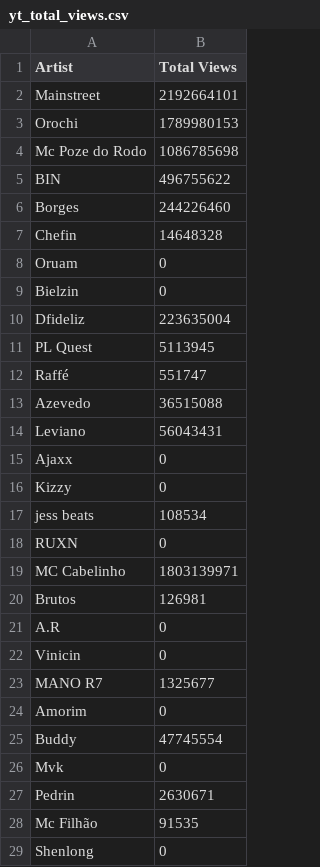
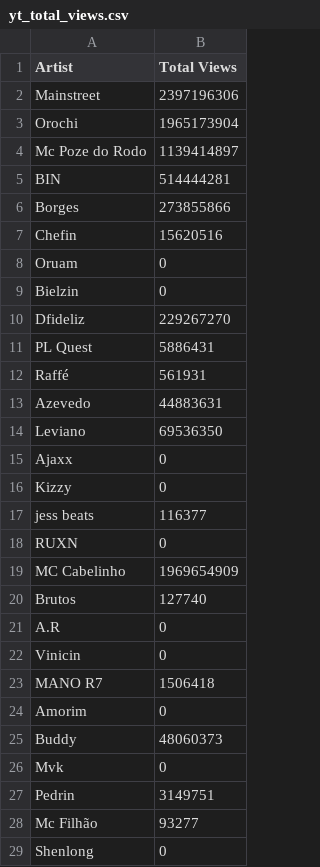
Before and after one commit to JeanSilva08/data_tracks, a CSV file: data/yt_total_views.csv, drawn as a sheet; only a part is shown; the diff covers the shown part only.

```diff
--- a/data/yt_total_views.csv
+++ b/data/yt_total_views.csv
@@ -1,29 +1,29 @@
 Artist,Total Views
-Mainstreet,2192664101
-Orochi,1789980153
-Mc Poze do Rodo,1086785698
-BIN,496755622
-Borges,244226460
-Chefin,14648328
+Mainstreet,2397196306
+Orochi,1965173904
+Mc Poze do Rodo,1139414897
+BIN,514444281
+Borges,273855866
+Chefin,15620516
 Oruam,0
 Bielzin,0
-Dfideliz,223635004
-PL Quest,5113945
-Raffé,551747
-Azevedo,36515088
-Leviano,56043431
+Dfideliz,229267270
+PL Quest,5886431
+Raffé,561931
+Azevedo,44883631
+Leviano,69536350
 Ajaxx,0
 Kizzy,0
-jess beats,108534
+jess beats,116377
 RUXN,0
-MC Cabelinho,1803139971
-Brutos,126981
+MC Cabelinho,1969654909
+Brutos,127740
 A.R,0
 Vinicin,0
-MANO R7,1325677
+MANO R7,1506418
 Amorim,0
-Buddy,47745554
+Buddy,48060373
 Mvk,0
-Pedrin,2630671
-Mc Filhão,91535
+Pedrin,3149751
+Mc Filhão,93277
 Shenlong,0
```
Also changed, not shown: 7 edited cells elsewhere in this file, data/monthly_listeners.csv, data/playcount.csv, 56 other files.
